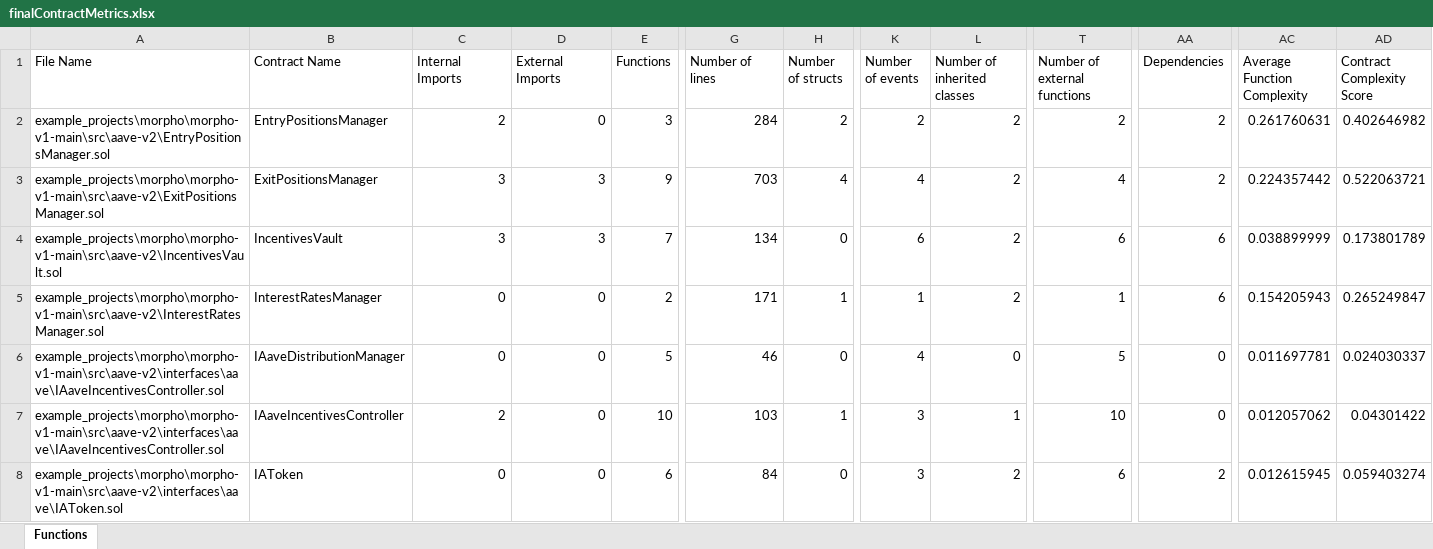
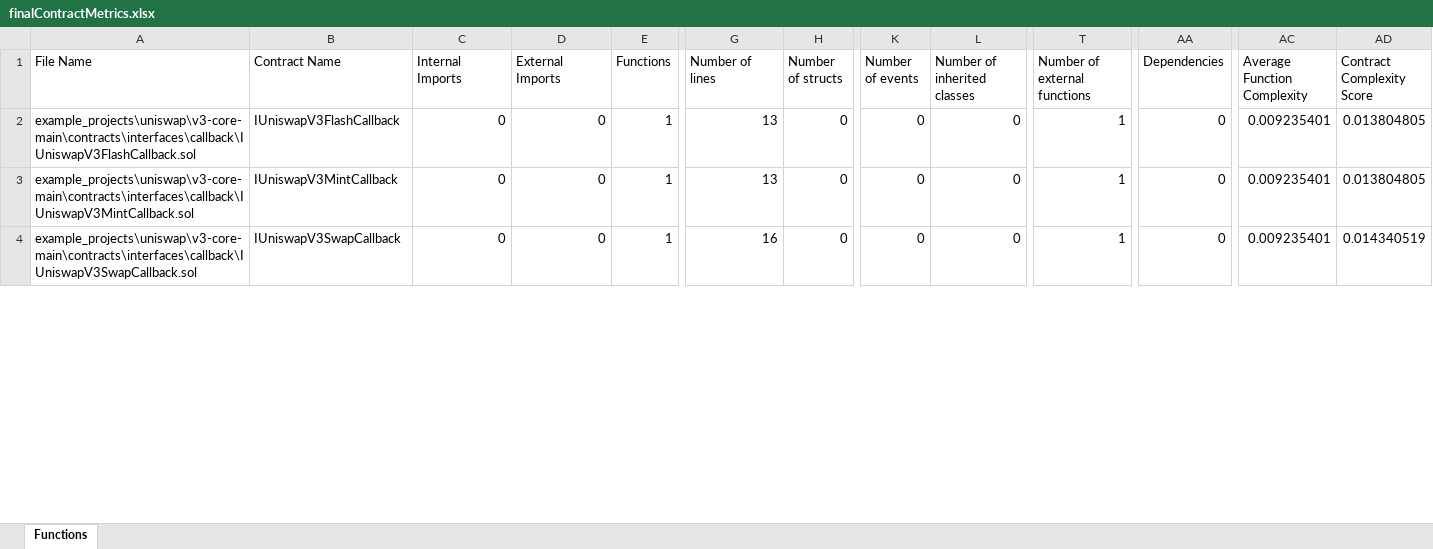
Before and after one commit to umitbasak/graduation_project, an Excel workbook: sheets/finalContractMetrics.xlsx, sheet Functions, drawn as a sheet; only a part is shown, gaps mark what is left out; values as stored, in another font and other column widths than the file's, no borders; removed rows and columns are numbered as before the commit, all else as after; rows hold the shown columns only; the diff covers the shown part only; the diff names each change by its address in the sheet, - before the commit and + after, or states it on an @@ line.

```diff
--- a/sheets/finalContractMetrics.xlsx (sheet Functions)
+++ b/sheets/finalContractMetrics.xlsx (sheet Functions)
-row 2: example_projects\morpho\morpho-v1-main\src\aave-v2\EntryPositionsManager.sol | EntryPositionsManager | 2 | 0 | 3 | 284 | 2 | 2 | 2 | 2 | 2 | 0.261760631 | 0.402646982
-row 3: example_projects\morpho\morpho-v1-main\src\aave-v2\ExitPositionsManager.sol | ExitPositionsManager | 3 | 3 | 9 | 703 | 4 | 4 | 2 | 4 | 2 | 0.224357442 | 0.522063721
-row 4: example_projects\morpho\morpho-v1-main\src\aave-v2\IncentivesVault.sol | IncentivesVault | 3 | 3 | 7 | 134 | 0 | 6 | 2 | 6 | 6 | 0.038899999 | 0.173801789
-row 5: example_projects\morpho\morpho-v1-main\src\aave-v2\InterestRatesManager.sol | InterestRatesManager | 0 | 0 | 2 | 171 | 1 | 1 | 2 | 1 | 6 | 0.154205943 | 0.265249847
-A2 (File Name): example_projects\morpho\morpho-v1-main\src\aave-v2\interfaces\aave\IAaveIncentivesController.sol
+A2 (File Name): example_projects\uniswap\v3-core-main\contracts\interfaces\callback\IUniswapV3FlashCallback.sol
-B2 (Contract Name): IAaveDistributionManager
+B2 (Contract Name): IUniswapV3FlashCallback
-E2 (Functions): 5
+E2 (Functions): 1
-G2 (Number of lines): 46
+G2 (Number of lines): 13
-K2 (Number of events): 4
+K2 (Number of events): 0
-T2 (Number of external functions): 5
+T2 (Number of external functions): 1
-AC2 (Average Function Complexity): 0.011697781
+AC2 (Average Function Complexity): 0.009235401
-AD2 (Contract Complexity Score): 0.024030337
+AD2 (Contract Complexity Score): 0.013804805
-A3 (File Name): example_projects\morpho\morpho-v1-main\src\aave-v2\interfaces\aave\IAaveIncentivesController.sol
+A3 (File Name): example_projects\uniswap\v3-core-main\contracts\interfaces\callback\IUniswapV3MintCallback.sol
-B3 (Contract Name): IAaveIncentivesController
+B3 (Contract Name): IUniswapV3MintCallback
-C3 (Internal Imports): 2
+C3 (Internal Imports): 0
-E3 (Functions): 10
+E3 (Functions): 1
-G3 (Number of lines): 103
+G3 (Number of lines): 13
-H3 (Number of structs): 1
+H3 (Number of structs): 0
-K3:K4 (Number of events): 3
+K3:K4 (Number of events): 0
-L3 (Number of inherited classes): 1
+L3 (Number of inherited classes): 0
-T3 (Number of external functions): 10
+T3 (Number of external functions): 1
-AC3 (Average Function Complexity): 0.012057062
+AC3 (Average Function Complexity): 0.009235401
-AD3 (Contract Complexity Score): 0.04301422
+AD3 (Contract Complexity Score): 0.013804805
-A4 (File Name): example_projects\morpho\morpho-v1-main\src\aave-v2\interfaces\aave\IAToken.sol
+A4 (File Name): example_projects\uniswap\v3-core-main\contracts\interfaces\callback\IUniswapV3SwapCallback.sol
-B4 (Contract Name): IAToken
+B4 (Contract Name): IUniswapV3SwapCallback
-E4 (Functions): 6
+E4 (Functions): 1
-G4 (Number of lines): 84
+G4 (Number of lines): 16
-L4 (Number of inherited classes): 2
+L4 (Number of inherited classes): 0
-T4 (Number of external functions): 6
+T4 (Number of external functions): 1
-AA4 (Dependencies): 2
+AA4 (Dependencies): 0
-AC4 (Average Function Complexity): 0.012615945
+AC4 (Average Function Complexity): 0.009235401
-AD4 (Contract Complexity Score): 0.059403274
+AD4 (Contract Complexity Score): 0.014340519
```
Also changed, not shown: 15 added rows, 25 removed rows and 470 edited cells elsewhere in this sheet, sheets/xlsxContracts.xlsx, sheets/xlsxCouplings.xlsx, 2 other files.
